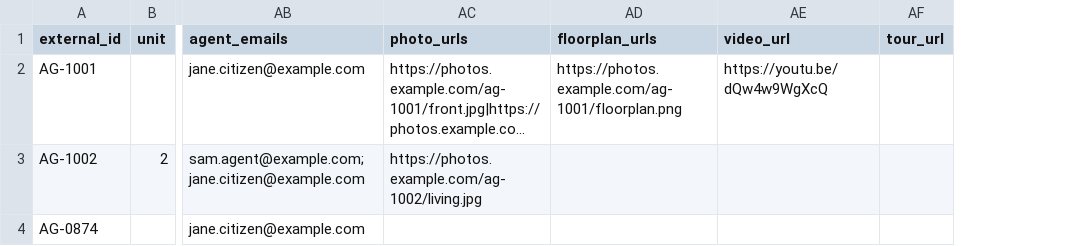
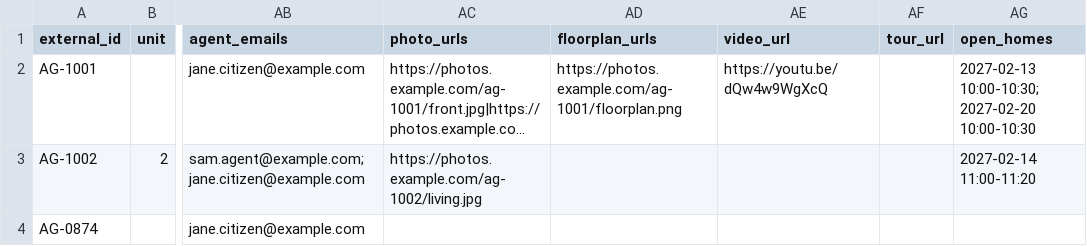
Before and after one commit to saad4262/realeastate_ai, a CSV file: docs/import/listings-template.csv, drawn as a sheet; only a part is shown, gaps mark what is left out; long unchanged cells end in …; the diff names each change by its address in the sheet, - before the commit and + after, or states it on an @@ line.

```diff
--- a/docs/import/listings-template.csv
+++ b/docs/import/listings-template.csv
+column AG (open_homes), rows 2-3: 2027-02-13 10:00-10:30; 2027-02-20 10:00-10:30 | 2027-02-14 11:00-11:20
```
Also changed, not shown: 21 other files.
